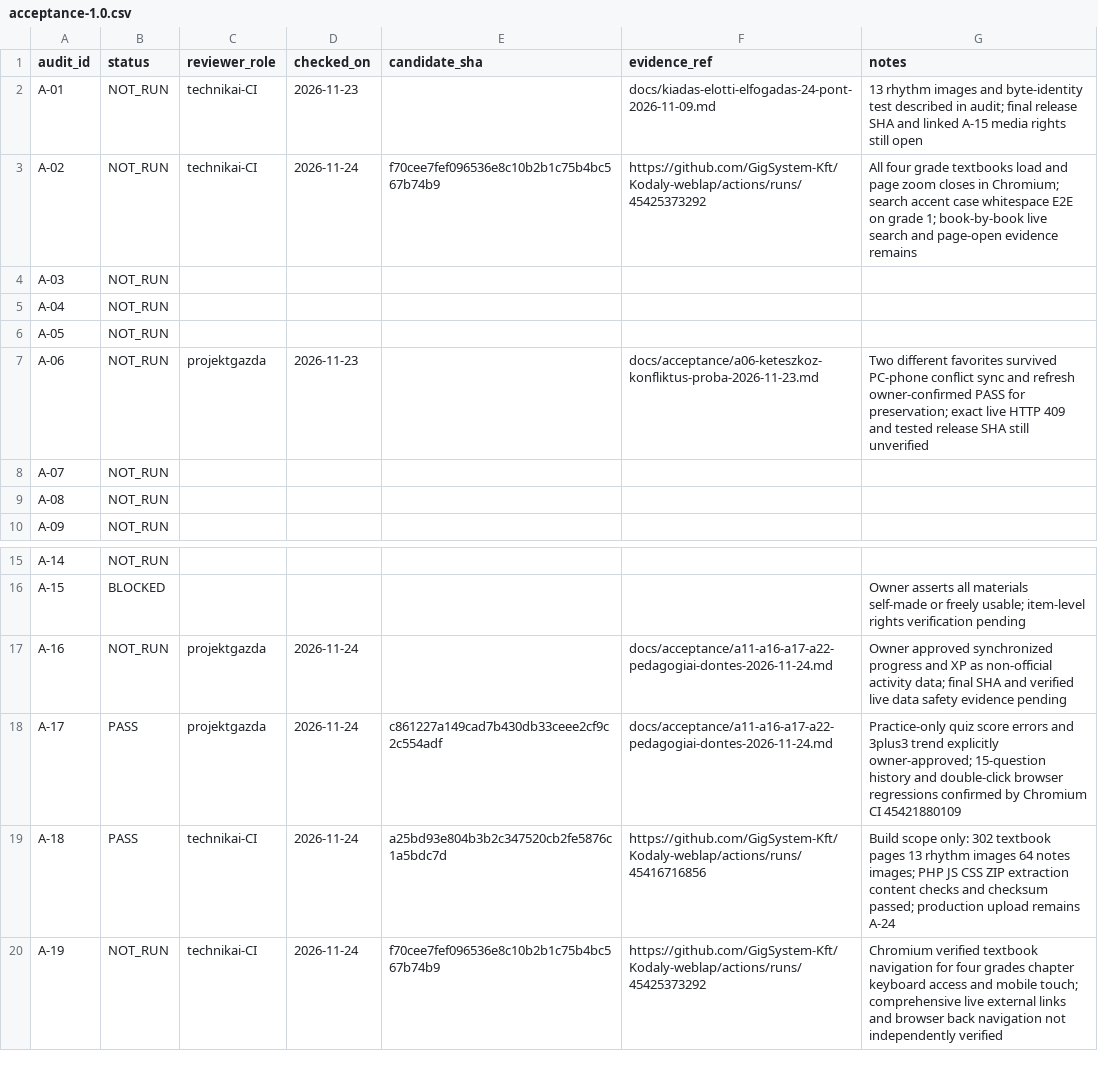
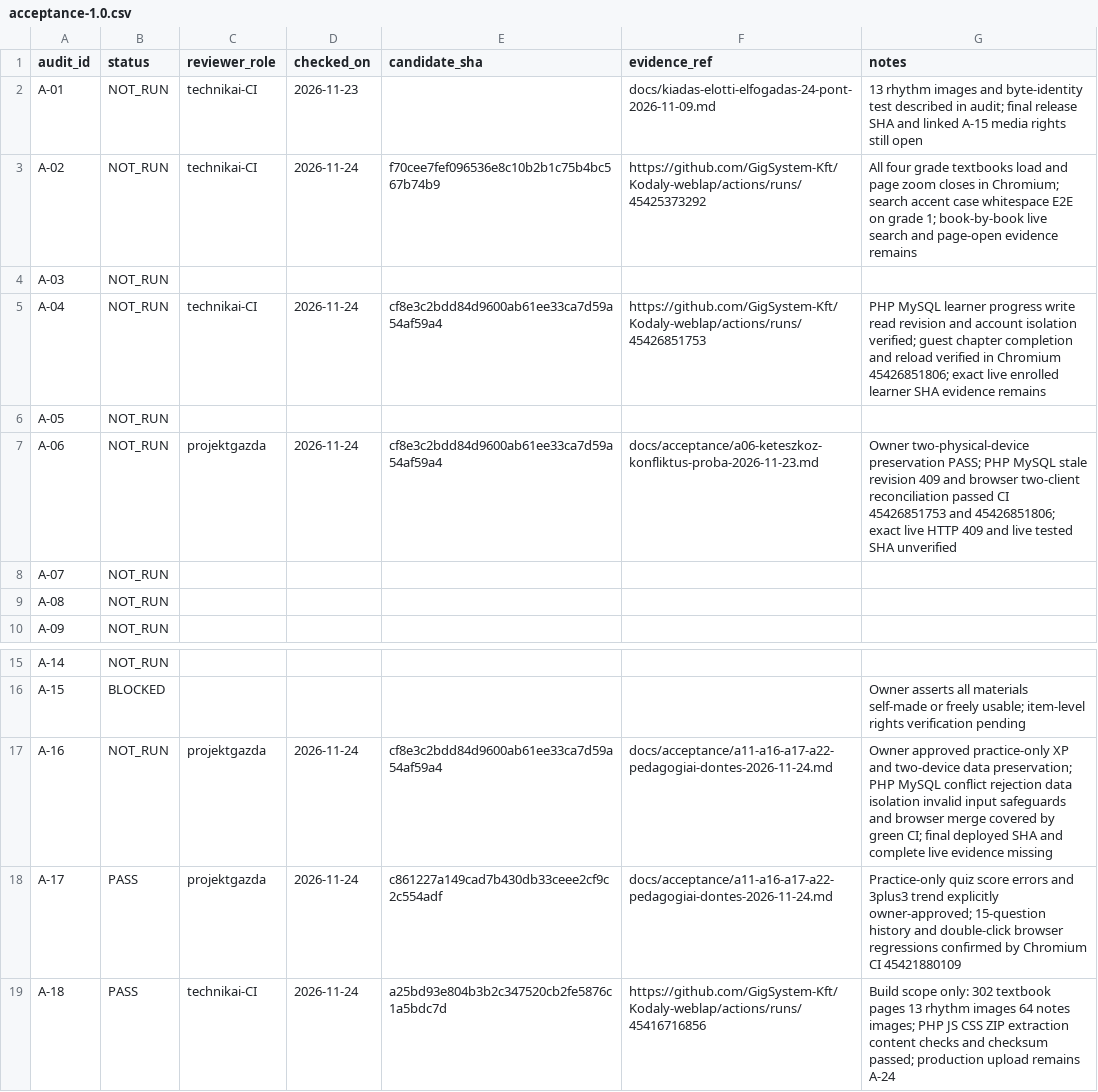
Before and after one commit to GigSystem-Kft/Kodaly-weblap, a CSV file: docs/acceptance/acceptance-1.0.csv, drawn as a sheet; only a part is shown, gaps mark what is left out; the shorter side is filled out with more unchanged rows.

Commit message:
docs(acceptance): link A04 A06 A16 to verified PHP and two-device reconciliation evidence

```diff
--- a/docs/acceptance/acceptance-1.0.csv
+++ b/docs/acceptance/acceptance-1.0.csv
@@ -4,5 +4,5 @@ A-02,NOT_RUN,technikai-CI,2026-11-24,f70cee7fef096536e8c10b2b1c75b4bc567b74b9,ht
 A-03,NOT_RUN,,,,,
-A-04,NOT_RUN,,,,,
+A-04,NOT_RUN,technikai-CI,2026-11-24,cf8e3c2bdd84d9600ab61ee33ca7d59a54af59a4,https://github.com/GigSystem-Kft/Kodaly-weblap/actions/runs/45426851753,PHP MySQL learner progress write read revision and account isolation verified; guest chapter completion and reload verified in Chromium 45426851806; exact live enrolled learner SHA evidence remains
 A-05,NOT_RUN,,,,,
-A-06,NOT_RUN,projektgazda,2026-11-23,,docs/acceptance/a06-keteszkoz-konfliktus-proba-2026-11-23.md,Two different favorites survived PC-phone conflict sync and refresh owner-confirmed PASS for preservation; exact live HTTP 409 and tested release SHA still unverified
+A-06,NOT_RUN,projektgazda,2026-11-24,cf8e3c2bdd84d9600ab61ee33ca7d59a54af59a4,docs/acceptance/a06-keteszkoz-konfliktus-proba-2026-11-23.md,Owner two-physical-device preservation PASS; PHP MySQL stale revision 409 and browser two-client reconciliation passed CI 45426851753 and 45426851806; exact live HTTP 409 and live tested SHA unverified
 A-07,NOT_RUN,,,,,
@@ -16,3 +16,3 @@ A-14,NOT_RUN,,,,,
 A-15,BLOCKED,,,,,Owner asserts all materials self-made or freely usable; item-level rights verification pending
-A-16,NOT_RUN,projektgazda,2026-11-24,,docs/acceptance/a11-a16-a17-a22-pedagogiai-dontes-2026-11-24.md,Owner approved synchronized progress and XP as non-official activity data; final SHA and verified live data safety evidence pending
+A-16,NOT_RUN,projektgazda,2026-11-24,cf8e3c2bdd84d9600ab61ee33ca7d59a54af59a4,docs/acceptance/a11-a16-a17-a22-pedagogiai-dontes-2026-11-24.md,Owner approved practice-only XP and two-device data preservation; PHP MySQL conflict rejection data isolation invalid input safeguards and browser merge covered by green CI; final deployed SHA and complete live evidence missing
 A-17,PASS,projektgazda,2026-11-24,c861227a149cad7b430db33ceee2cf9c2c554adf,docs/acceptance/a11-a16-a17-a22-pedagogiai-dontes-2026-11-24.md,Practice-only quiz score errors and 3plus3 trend explicitly owner-approved; 15-question history and double-click browser regressions confirmed by Chromium CI 45421880109
```
